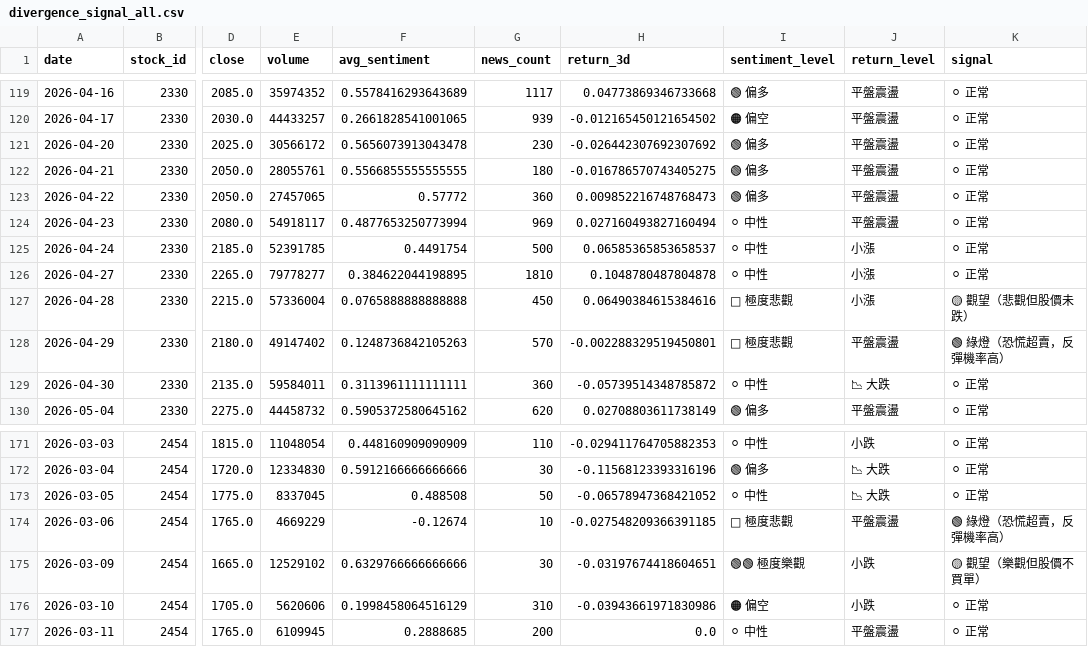
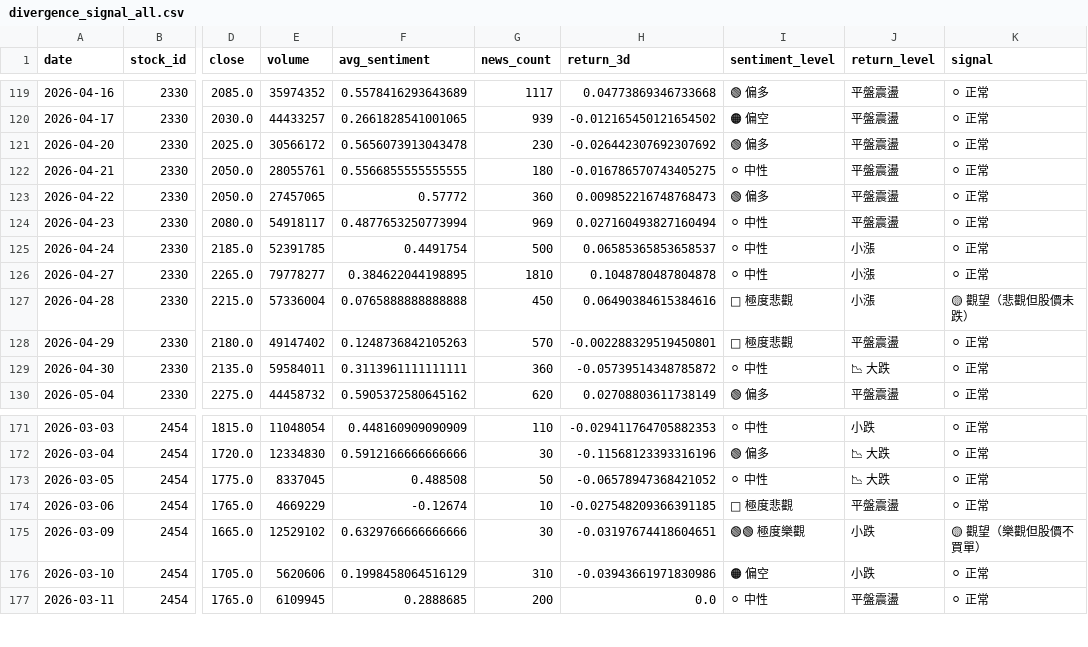
Before and after one commit to FinMood/Stock-Market-Sentiment-Analysis-System, a CSV file: output/divergence_signal_all.csv, drawn as a sheet; only a part is shown, gaps mark what is left out; the diff covers the shown part only; the diff names each change by its address in the sheet, - before the commit and + after, or states it on an @@ line.

Commit message:
Update frontend components, refine signal logic, and remove run_pipeline.py

```diff
--- a/output/divergence_signal_all.csv
+++ b/output/divergence_signal_all.csv
-I122 (sentiment_level): 🟢 偏多
+I122 (sentiment_level): ⚪ 中性
-K128 (signal): 🟢 綠燈（恐慌超賣，反彈機率高）
+K128 (signal): ⚪ 正常
-K174 (signal): 🟢 綠燈（恐慌超賣，反彈機率高）
+K174 (signal): ⚪ 正常
```
Also changed, not shown: 30 edited cells elsewhere in this file, output/divergence_signal_2308.csv, output/divergence_signal_2330.csv, 11 other files.
